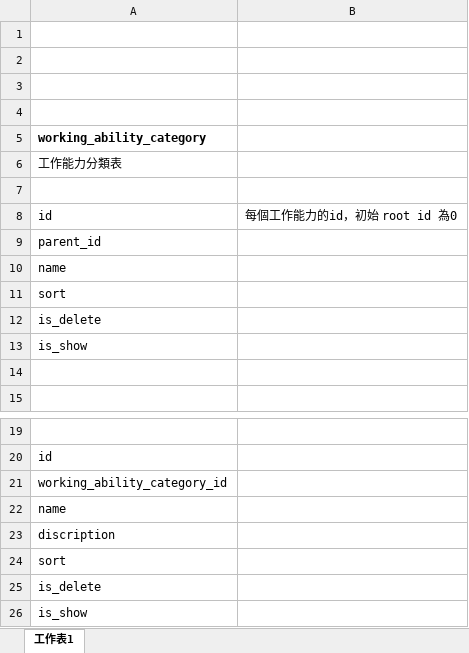
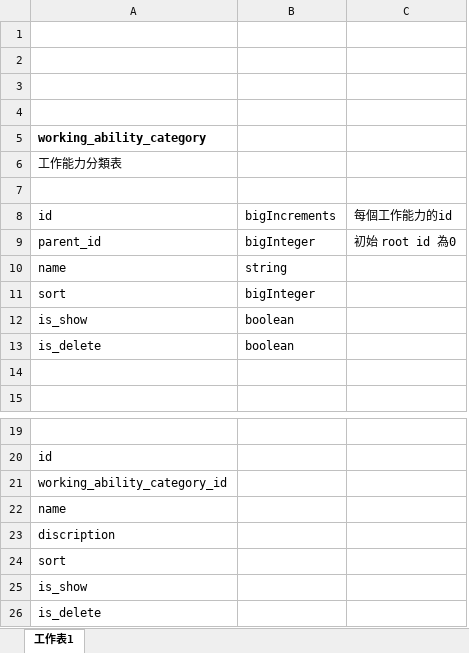
Before and after one commit to aloo31124/loulou-resume-back-end, an Excel workbook: db_doc.xlsx, sheet 工作表1, drawn as a sheet; only a part is shown, gaps mark what is left out; values as stored, in another font and other column widths than the file's, no borders; removed rows and columns are numbered as before the commit, all else as after; the diff names each change by its address in the sheet, - before the commit and + after, or states it on an @@ line.

```diff
--- a/db_doc.xlsx (sheet 工作表1)
+++ b/db_doc.xlsx (sheet 工作表1)
-column B, row 8: 每個工作能力的id，初始 root id 為0
+column B, rows 8-11: bigIncrements | bigInteger | string | bigInteger; row 13: boolean
+column C, rows 8-9: 每個工作能力的id | 初始 root id 為0
@@ row 13 moved to row 12: is_show @@
@@ row 26 moved to row 25: is_show @@
```
Also changed, not shown: 14 other files.
